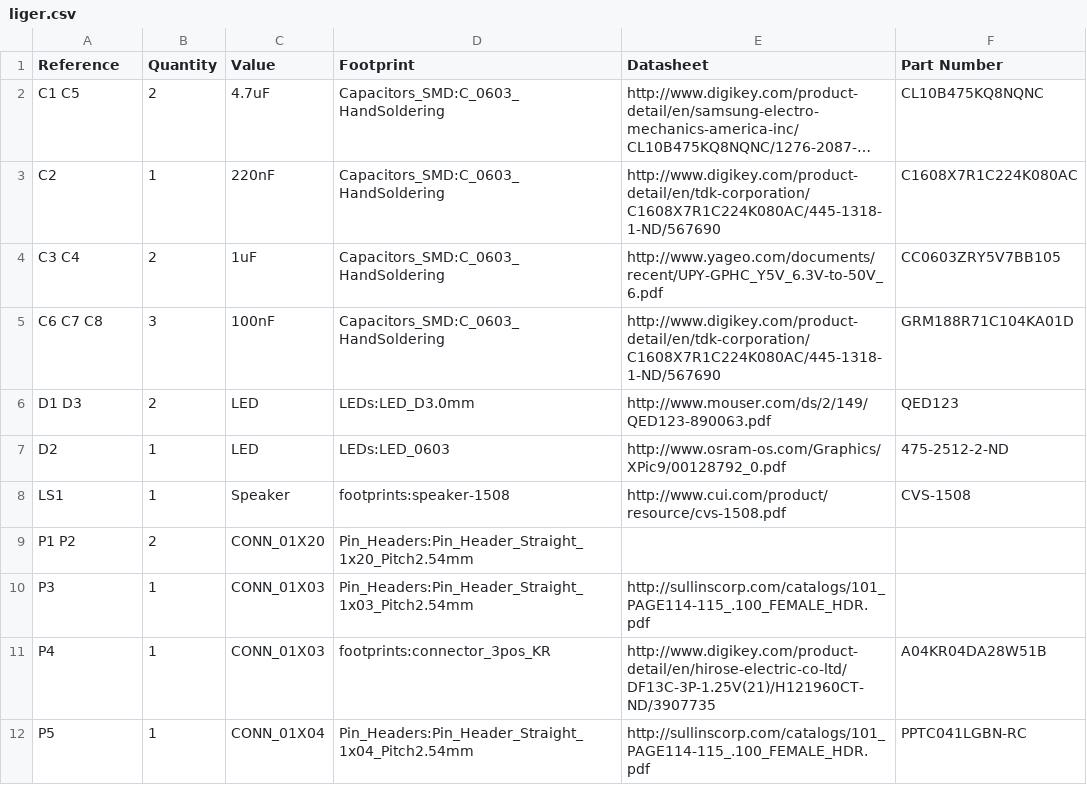
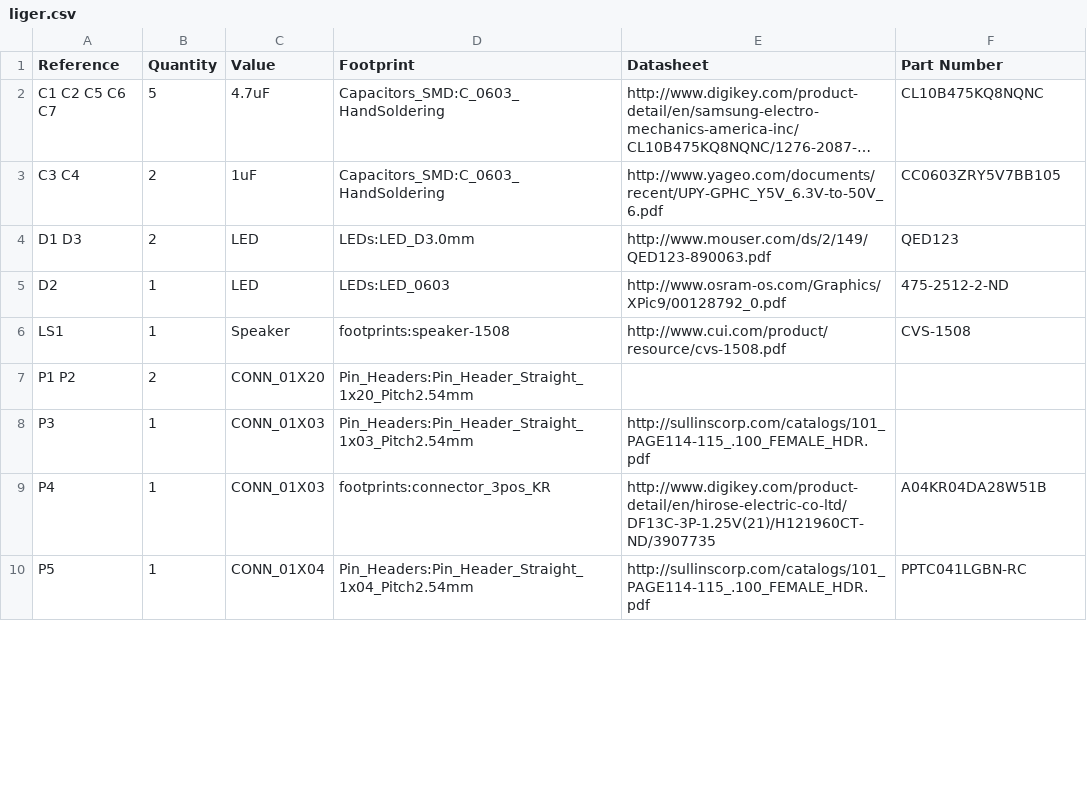
Before and after one commit to physiii/liger, a CSV file: hardware/liger.csv, drawn as a sheet; only a part is shown; long unchanged cells end in …; removed rows and columns are numbered as before the commit, all else as after; the diff covers the shown part only; the diff names each change by its address in the sheet, - before the commit and + after, or states it on an @@ line.

```diff
--- a/hardware/liger.csv
+++ b/hardware/liger.csv
-A2 (Reference): C1 C5
+A2 (Reference): C1 C2 C5 C6 C7
-B2 (Quantity): 2
+B2 (Quantity): 5
-row 3: C2 | 1 | 220nF | Capacitors_SMD:C_0603_HandSoldering | http://www.digikey.com/product-detail/en/tdk-corporation/C1608X7R1C224K080AC/445-1318-1-ND/567690 | C1608X7R1C224K080AC
-row 5: C6 C7 C8 | 3 | 100nF | Capacitors_SMD:C_0603_HandSoldering | http://www.digikey.com/product-detail/en/tdk-corporation/C1608X7R1C224K080AC/445-1318-1-ND/567690 | GRM188R71C104KA01D
```
Also changed, not shown: 6 added rows, 3 removed rows and 12 edited cells elsewhere in this file, 23 other files.
